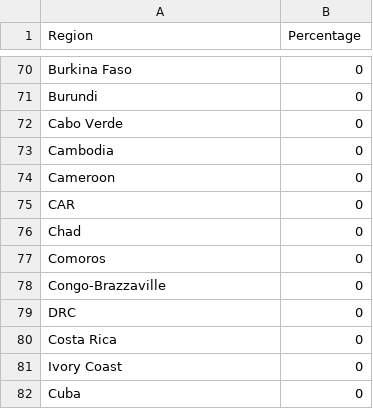
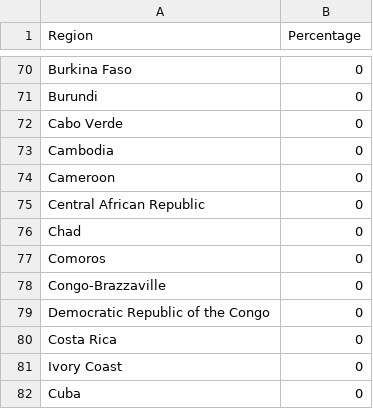
Before and after one commit to JamesNgo0014/FIT3179, a CSV file: raw.csv, drawn as a sheet; only a part is shown, gaps mark what is left out.

Commit message:
Update raw.csv

```diff
--- a/raw.csv
+++ b/raw.csv
@@ -74,3 +74,3 @@ Cambodia,0
 Cameroon,0
-CAR,0
+Central African Republic,0
 Chad,0
@@ -78,3 +78,3 @@ Comoros,0
 Congo-Brazzaville,0
-DRC,0
+Democratic Republic of the Congo,0
 Costa Rica,0
```
